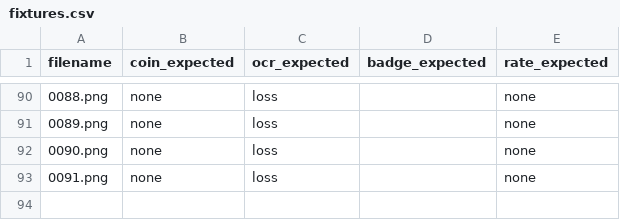
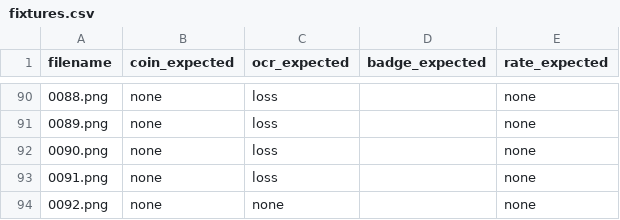
Before and after one commit to garasubo/duel-tools, a CSV file: src/capture/fixtures.csv, drawn as a sheet; only a part is shown, gaps mark what is left out; the diff names each change by its address in the sheet, - before the commit and + after, or states it on an @@ line.

```diff
--- a/src/capture/fixtures.csv
+++ b/src/capture/fixtures.csv
+row 94: 0092.png | none | none |  | none
```
Also changed, not shown: 2 other files.
